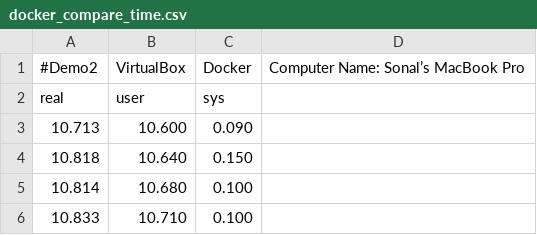
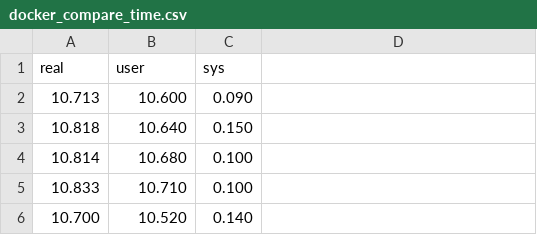
Before and after one commit to cloudmesh-ansible/ansible-cloudmesh-face, a CSV file: performance/docker_compare_time.csv, drawn as a sheet; only a part is shown; the shorter side is filled out with more unchanged rows; the diff names each change by its address in the sheet, - before the commit and + after, or states it on an @@ line.

```diff
--- a/performance/docker_compare_time.csv
+++ b/performance/docker_compare_time.csv
-row 1: #Demo2 | VirtualBox | Docker | Computer Name: Sonal’s MacBook Pro
```
Also changed, not shown: performance/docker_classifier_time.csv, 18 other files.
